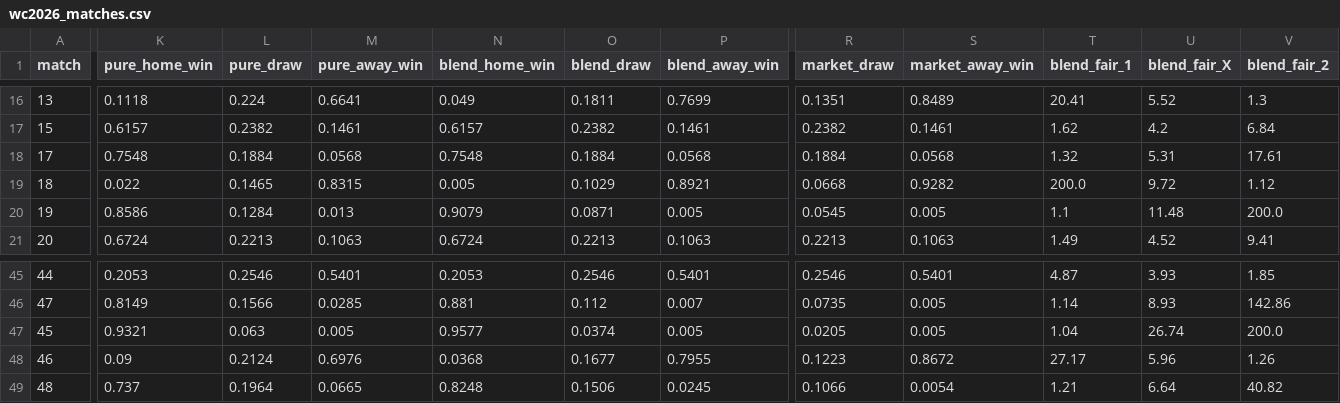
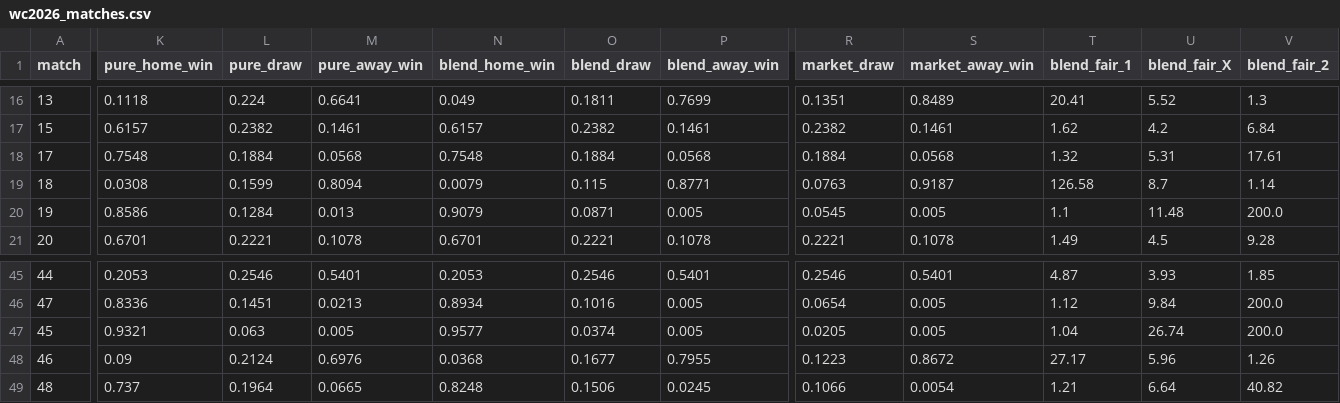
Before and after one commit to WildCamelHyperMedia/wc2026-model, a CSV file: wc2026_matches.csv, drawn as a sheet; only a part is shown, gaps mark what is left out; the diff covers the shown part only; the diff names each change by its address in the sheet, - before the commit and + after, or states it on an @@ line.

```diff
--- a/wc2026_matches.csv
+++ b/wc2026_matches.csv
-K19 (pure_home_win): 0.022
+K19 (pure_home_win): 0.0308
-L19 (pure_draw): 0.1465
+L19 (pure_draw): 0.1599
-M19 (pure_away_win): 0.8315
+M19 (pure_away_win): 0.8094
-N19 (blend_home_win): 0.005
+N19 (blend_home_win): 0.0079
-O19 (blend_draw): 0.1029
+O19 (blend_draw): 0.115
-P19 (blend_away_win): 0.8921
+P19 (blend_away_win): 0.8771
-R19 (market_draw): 0.0668
+R19 (market_draw): 0.0763
-S19 (market_away_win): 0.9282
+S19 (market_away_win): 0.9187
-T19 (blend_fair_1): 200.0
+T19 (blend_fair_1): 126.58
-U19 (blend_fair_X): 9.72
+U19 (blend_fair_X): 8.7
-V19 (blend_fair_2): 1.12
+V19 (blend_fair_2): 1.14
-K21 (pure_home_win): 0.6724
+K21 (pure_home_win): 0.6701
-L21 (pure_draw): 0.2213
+L21 (pure_draw): 0.2221
-M21 (pure_away_win): 0.1063
+M21 (pure_away_win): 0.1078
-N21 (blend_home_win): 0.6724
+N21 (blend_home_win): 0.6701
-O21 (blend_draw): 0.2213
+O21 (blend_draw): 0.2221
-P21 (blend_away_win): 0.1063
+P21 (blend_away_win): 0.1078
-R21 (market_draw): 0.2213
+R21 (market_draw): 0.2221
-S21 (market_away_win): 0.1063
+S21 (market_away_win): 0.1078
-U21 (blend_fair_X): 4.52
+U21 (blend_fair_X): 4.5
-V21 (blend_fair_2): 9.41
+V21 (blend_fair_2): 9.28
-K46 (pure_home_win): 0.8149
+K46 (pure_home_win): 0.8336
-L46 (pure_draw): 0.1566
+L46 (pure_draw): 0.1451
-M46 (pure_away_win): 0.0285
+M46 (pure_away_win): 0.0213
-N46 (blend_home_win): 0.881
+N46 (blend_home_win): 0.8934
-O46 (blend_draw): 0.112
+O46 (blend_draw): 0.1016
-P46 (blend_away_win): 0.007
+P46 (blend_away_win): 0.005
-R46 (market_draw): 0.0735
+R46 (market_draw): 0.0654
-T46 (blend_fair_1): 1.14
+T46 (blend_fair_1): 1.12
-U46 (blend_fair_X): 8.93
+U46 (blend_fair_X): 9.84
-V46 (blend_fair_2): 142.86
+V46 (blend_fair_2): 200.0
```
Also changed, not shown: 136 edited cells elsewhere in this file, wc2026_results.csv, 5 other files.
